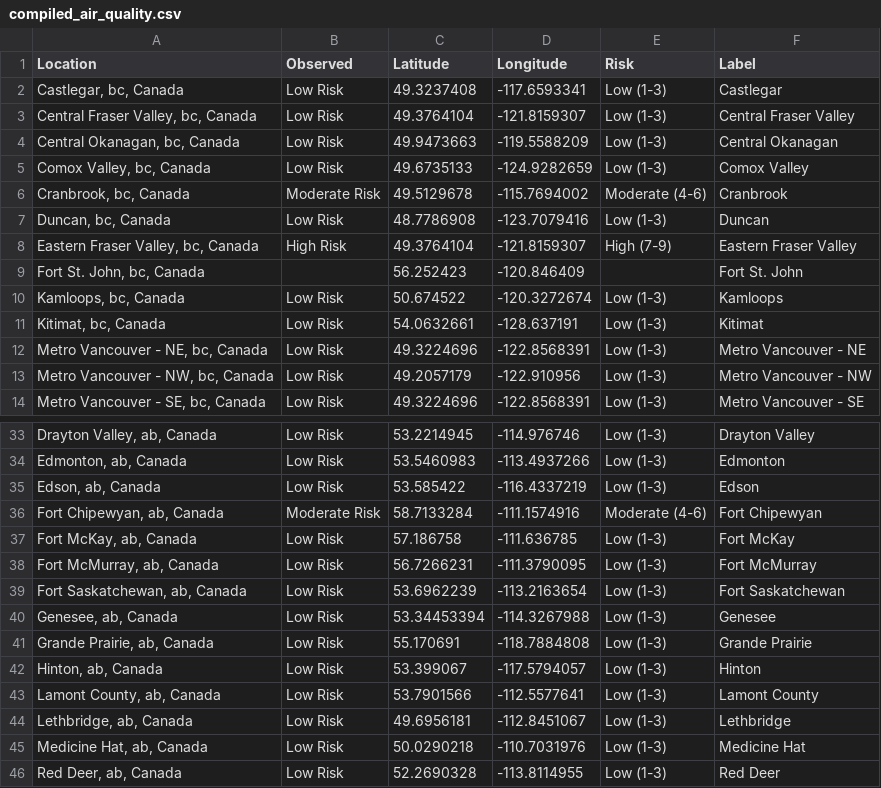
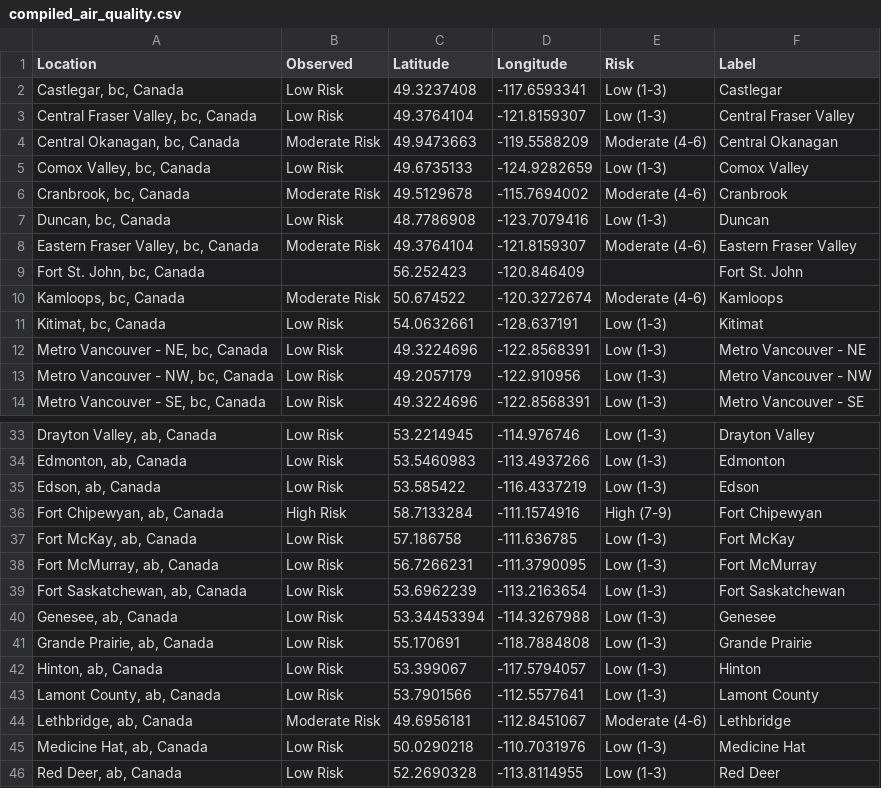
Before and after one commit to jagius/cda-air-quality-compiler, a CSV file: docs/compiled_air_quality.csv, drawn as a sheet; only a part is shown, gaps mark what is left out.

```diff
--- a/docs/compiled_air_quality.csv
+++ b/docs/compiled_air_quality.csv
@@ -3,3 +3,3 @@ Location,Observed,Latitude,Longitude,Risk,Label
 "Central Fraser Valley, bc, Canada",Low Risk,49.3764104,-121.8159307,Low (1-3),Central Fraser Valley
-"Central Okanagan, bc, Canada",Low Risk,49.9473663,-119.5588209,Low (1-3),Central Okanagan
+"Central Okanagan, bc, Canada",Moderate Risk,49.9473663,-119.5588209,Moderate (4-6),Central Okanagan
 "Comox Valley, bc, Canada",Low Risk,49.6735133,-124.9282659,Low (1-3),Comox Valley
@@ -7,5 +7,5 @@ Location,Observed,Latitude,Longitude,Risk,Label
 "Duncan, bc, Canada",Low Risk,48.7786908,-123.7079416,Low (1-3),Duncan
-"Eastern Fraser Valley, bc, Canada",High Risk,49.3764104,-121.8159307,High (7-9),Eastern Fraser Valley
+"Eastern Fraser Valley, bc, Canada",Moderate Risk,49.3764104,-121.8159307,Moderate (4-6),Eastern Fraser Valley
 "Fort St. John, bc, Canada",,56.252423,-120.846409,,Fort St. John
-"Kamloops, bc, Canada",Low Risk,50.674522,-120.3272674,Low (1-3),Kamloops
+"Kamloops, bc, Canada",Moderate Risk,50.674522,-120.3272674,Moderate (4-6),Kamloops
 "Kitimat, bc, Canada",Low Risk,54.0632661,-128.637191,Low (1-3),Kitimat
@@ -35,3 +35,3 @@ Location,Observed,Latitude,Longitude,Risk,Label
 "Edson, ab, Canada",Low Risk,53.585422,-116.4337219,Low (1-3),Edson
-"Fort Chipewyan, ab, Canada",Moderate Risk,58.7133284,-111.1574916,Moderate (4-6),Fort Chipewyan
+"Fort Chipewyan, ab, Canada",High Risk,58.7133284,-111.1574916,High (7-9),Fort Chipewyan
 "Fort McKay, ab, Canada",Low Risk,57.186758,-111.636785,Low (1-3),Fort McKay
@@ -43,3 +43,3 @@ Location,Observed,Latitude,Longitude,Risk,Label
 "Lamont County, ab, Canada",Low Risk,53.7901566,-112.5577641,Low (1-3),Lamont County
-"Lethbridge, ab, Canada",Low Risk,49.6956181,-112.8451067,Low (1-3),Lethbridge
+"Lethbridge, ab, Canada",Moderate Risk,49.6956181,-112.8451067,Moderate (4-6),Lethbridge
 "Medicine Hat, ab, Canada",Low Risk,50.0290218,-110.7031976,Low (1-3),Medicine Hat
```
Also changed, not shown: docs/active_fires.csv, docs/active_fires_bc.csv, 8 other files.
